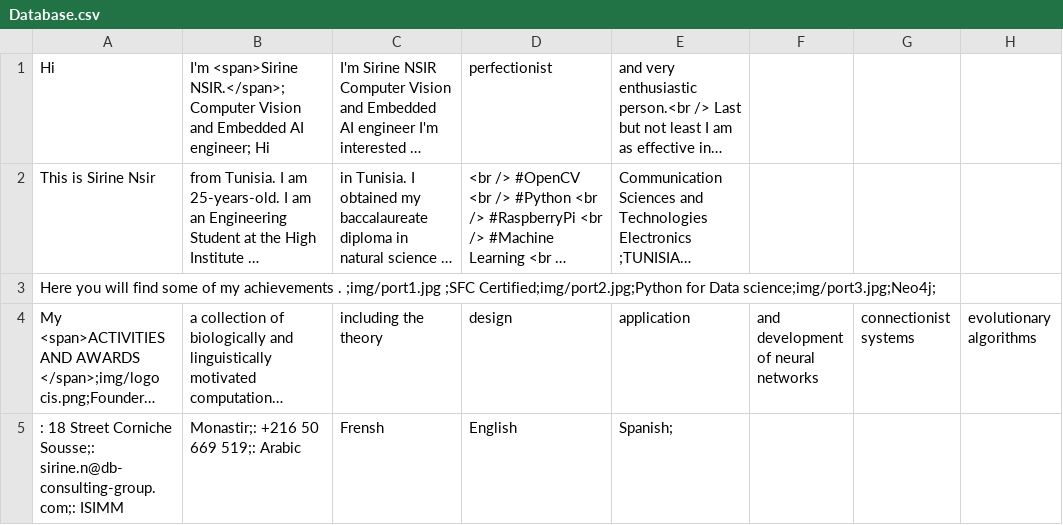
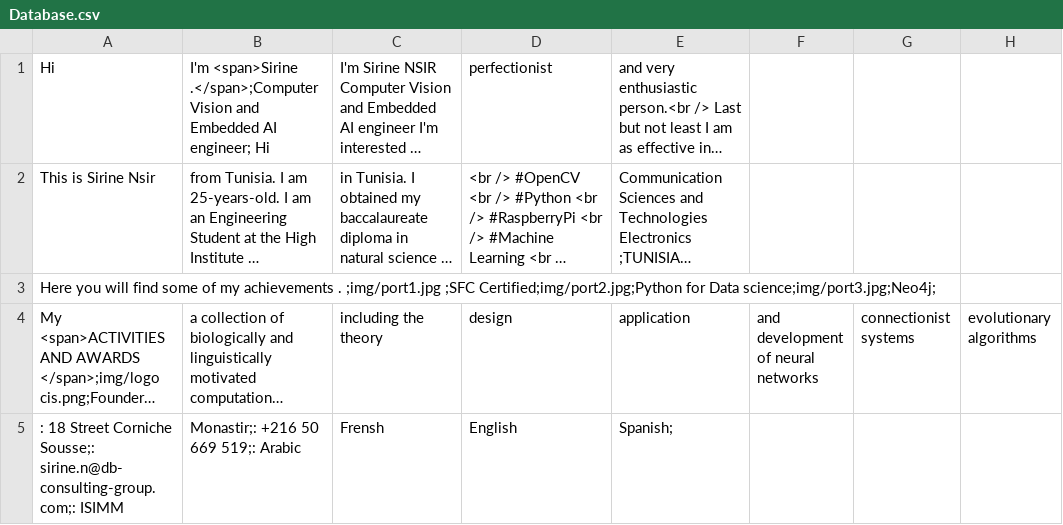
Before and after one commit to aominedaik/Portfolio-V0.7, a CSV file: Database.csv, drawn as a sheet; only a part is shown; long unchanged cells end in …; the diff names each change by its address in the sheet, - before the commit and + after, or states it on an @@ line.

Commit message:
Update Database.csv

```diff
--- a/Database.csv
+++ b/Database.csv
-B1: I'm <span>Sirine NSIR.</span>;Computer Vision and…
+B1: I'm <span>Sirine .</span>;Computer Vision and…
```
